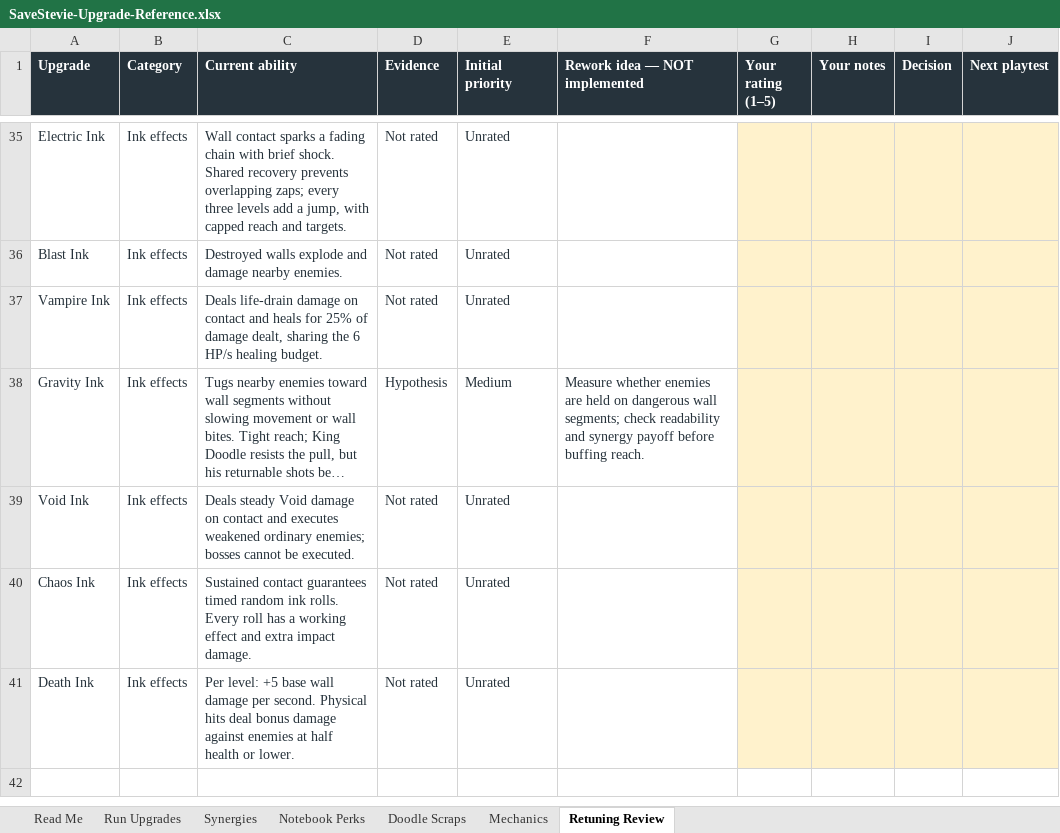
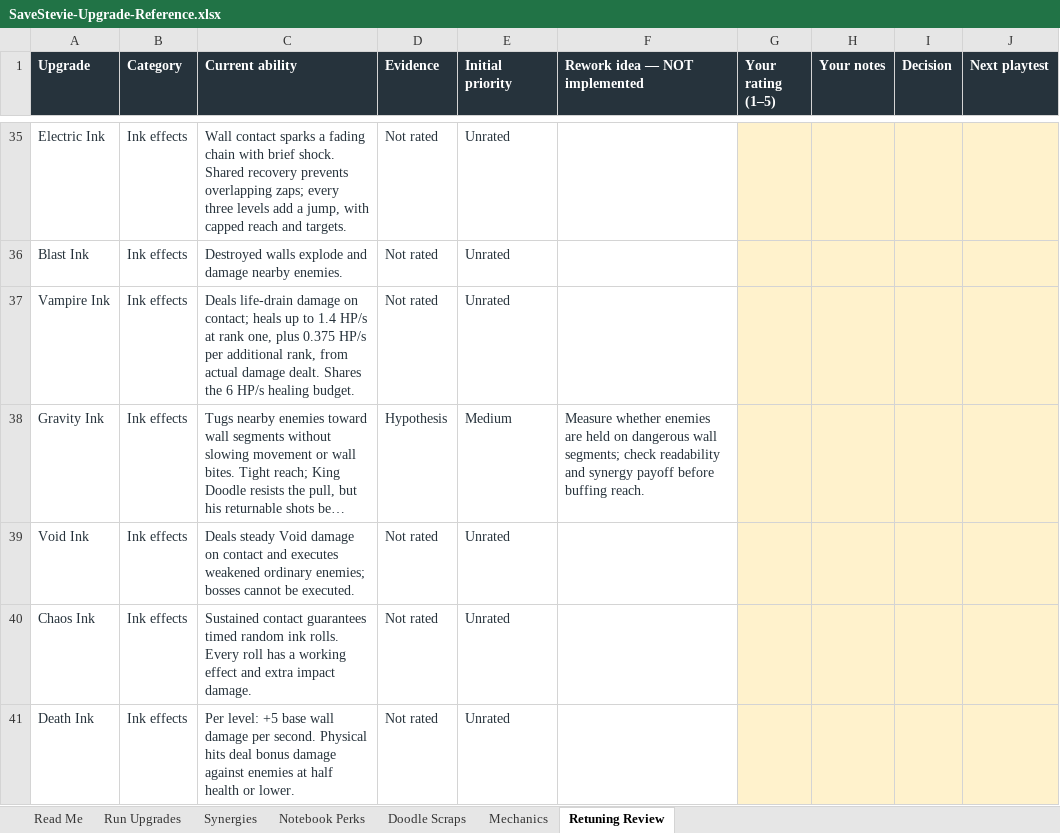
Before and after one commit to ShootyQ/SaveStevie, an Excel workbook: docs/SaveStevie-Upgrade-Reference.xlsx, sheet Retuning Review, drawn as a sheet; only a part is shown, gaps mark what is left out; long unchanged cells end in …; values as stored, in another font and other column widths than the file's, no borders; table styles not drawn; the diff names each change by its address in the sheet, - before the commit and + after, or states it on an @@ line.

Commit message:
Reduce Vampire healing base and per-rank sustain

```diff
--- a/docs/SaveStevie-Upgrade-Reference.xlsx (sheet Retuning Review)
+++ b/docs/SaveStevie-Upgrade-Reference.xlsx (sheet Retuning Review)
-C37 (Current ability): …damage on contact and heals for 25% of damage dealt, sharing the 6…
+C37 (Current ability): …damage on contact; heals up to 1.4 HP/s at rank one, plus 0.375 HP/s per additional rank, from actual damage dealt. Shares the 6…
```
Also changed, not shown: sheet Read Me, sheet Run Upgrades, 8 other files.
